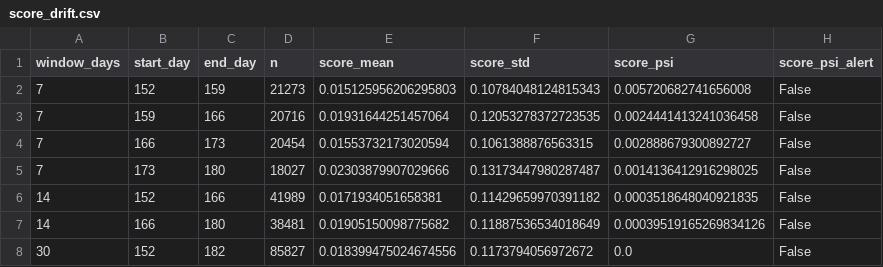
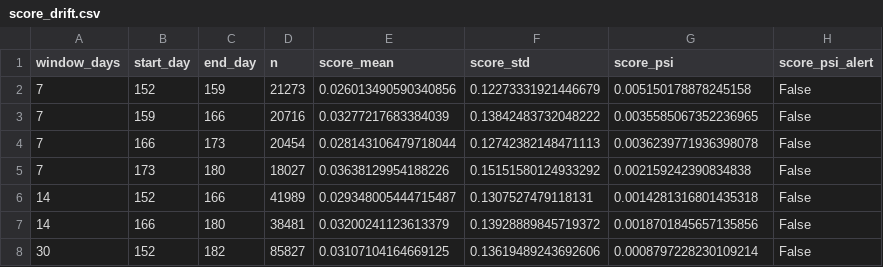
Before and after one commit to Howyoung-Li/risk-fraud-modelling, a CSV file: artifacts/monitoring/score_drift.csv, drawn as a sheet.

Commit message:
Fix monitoring PSI reference window

```diff
--- a/artifacts/monitoring/score_drift.csv
+++ b/artifacts/monitoring/score_drift.csv
@@ -1,8 +1,8 @@
 window_days,start_day,end_day,n,score_mean,score_std,score_psi,score_psi_alert
-7,152,159,21273,0.015125956206295803,0.10784048124815343,0.005720682741656008,False
-7,159,166,20716,0.01931644251457064,0.12053278372723535,0.0024441413241036458,False
-7,166,173,20454,0.01553732173020594,0.1061388876563315,0.002888679300892727,False
-7,173,180,18027,0.02303879907029666,0.13173447980287487,0.0014136412916298025,False
-14,152,166,41989,0.0171934051658381,0.11429659970391182,0.0003518648040921835,False
-14,166,180,38481,0.01905150098775682,0.11887536534018649,0.00039519165269834126,False
-30,152,182,85827,0.018399475024674556,0.1173794056972672,0.0,False
+7,152,159,21273,0.026013490590340856,0.12273331921446679,0.005150178878245158,False
+7,159,166,20716,0.03277217683384039,0.13842483732048222,0.0035585067352236965,False
+7,166,173,20454,0.028143106479718044,0.12742382148471113,0.0036239771936398078,False
+7,173,180,18027,0.03638129954188226,0.15151580124933292,0.002159242390834838,False
+14,152,166,41989,0.029348005444715487,0.1307527479118131,0.0014281316801435318,False
+14,166,180,38481,0.03200241123613379,0.13928889845719372,0.0018701845657135856,False
+30,152,182,85827,0.03107104164669125,0.13619489243692606,0.0008797228230109214,False
```
Also changed, not shown: artifacts/monitoring/psi_report.csv, 8 other files.
